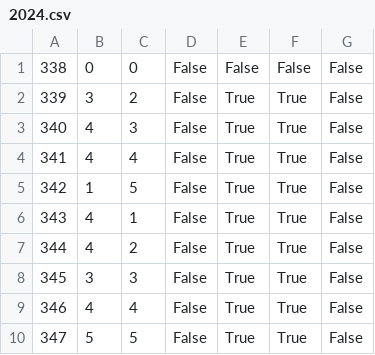
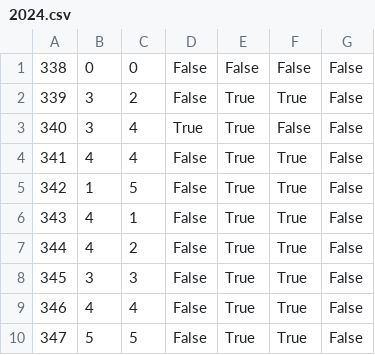
Before and after one commit to Iain05/Checkin, a CSV file: data/2024.csv, drawn as a sheet.

```diff
--- a/data/2024.csv
+++ b/data/2024.csv
@@ -2,3 +2,3 @@
 339,3,2,False,True,True,False
-340,4,3,False,True,True,False
+340,3,4,True,True,False,False
 341,4,4,False,True,True,False
```
Also changed, not shown: 4 other files.
